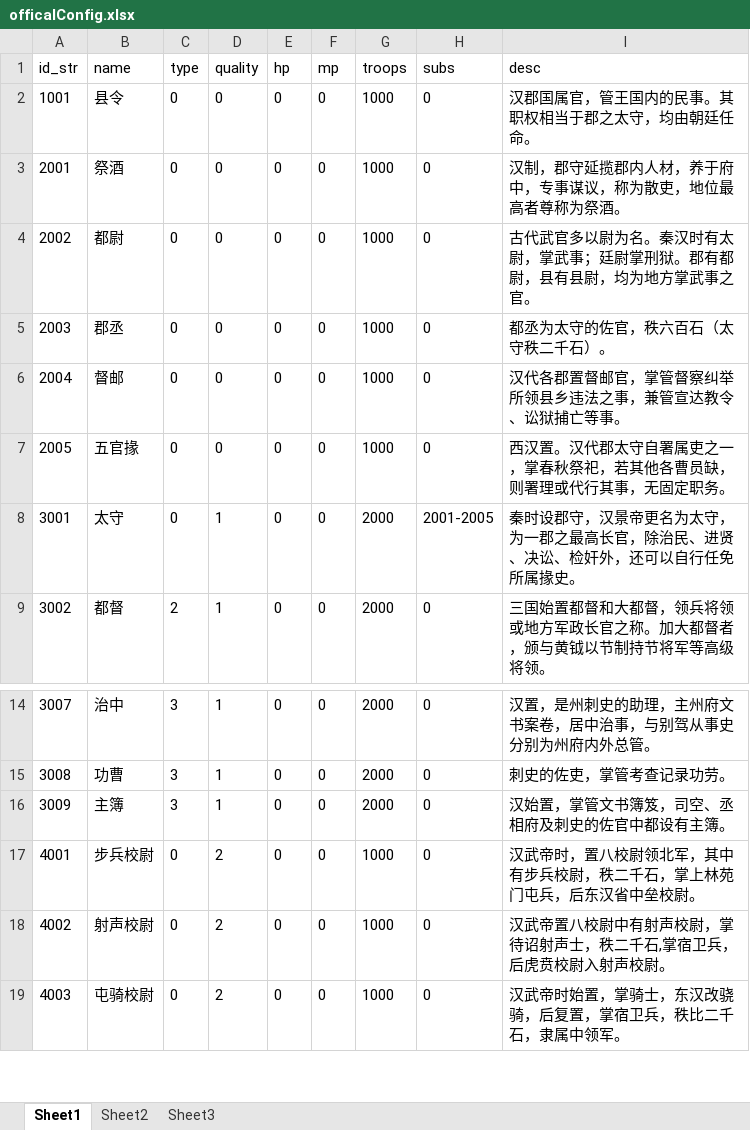
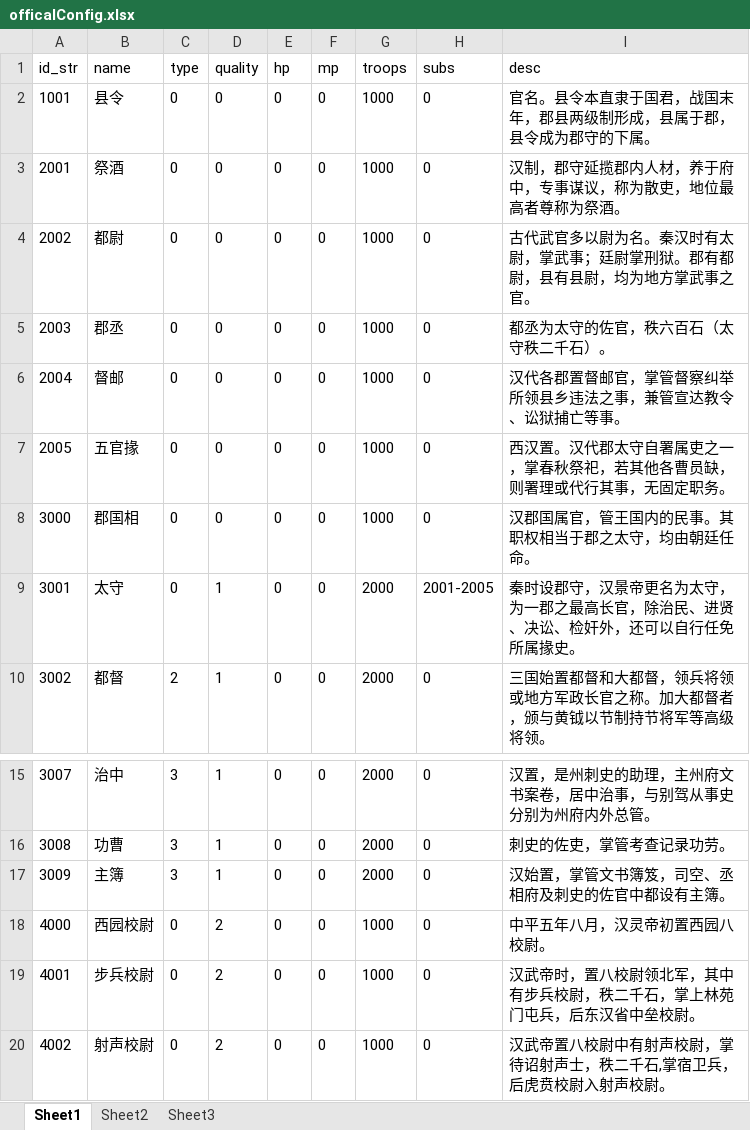
Before and after one commit to shilong1028/shilong1028.sanguo.io, an Excel workbook: tbl打包工具/excel/officalConfig.xlsx, sheet Sheet1, drawn as a sheet; only a part is shown, gaps mark what is left out; the shorter side is filled out with more unchanged rows; values as stored, in another font and other column widths than the file's, no borders; the diff names each change by its address in the sheet, - before the commit and + after, or states it on an @@ line.

Commit message:
offical

```diff
--- a/tbl打包工具/excel/officalConfig.xlsx (sheet Sheet1)
+++ b/tbl打包工具/excel/officalConfig.xlsx (sheet Sheet1)
-I2 (desc): 汉郡国属官，管王国内的民事。其职权相当于郡之太守，均由朝廷任命。
+I2 (desc): 官名。县令本直隶于国君，战国末年，郡县两级制形成，县属于郡，县令成为郡守的下属。
+row 8: 3000 | 郡国相 | 0 | 0 | 0 | 0 | 1000 | 0 | 汉郡国属官，管王国内的民事。其职权相当于郡之太守，均由朝廷任命。
+row 18: 4000 | 西园校尉 | 0 | 2 | 0 | 0 | 1000 | 0 | 中平五年八月，汉灵帝初置西园八校尉。
```
Also changed, not shown: 2 other files.
